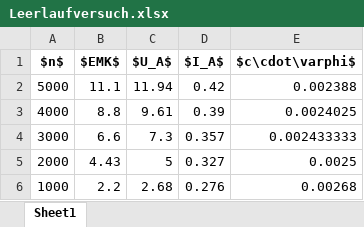
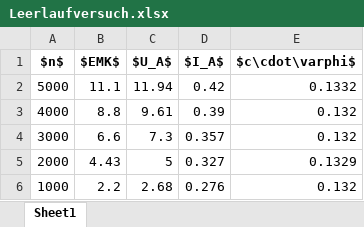
Before and after one commit to ayham291/PEM, an Excel workbook: Klein/excel/Leerlaufversuch.xlsx, sheet Sheet1, drawn as a sheet; values as stored, in another font and other column widths than the file's, no borders; the diff names each change by its address in the sheet, - before the commit and + after, or states it on an @@ line.

Commit message:
fix(Klein): use EMK for c*phi_E in Leerlaufversuch

```diff
--- a/Klein/excel/Leerlaufversuch.xlsx (sheet Sheet1)
+++ b/Klein/excel/Leerlaufversuch.xlsx (sheet Sheet1)
-E2 ($c\cdot\varphi$): 0.002388
+E2 ($c\cdot\varphi$): 0.1332
-E3 ($c\cdot\varphi$): 0.0024025
+E3 ($c\cdot\varphi$): 0.132
-E4 ($c\cdot\varphi$): 0.002433333
+E4 ($c\cdot\varphi$): 0.132
-E5 ($c\cdot\varphi$): 0.0025
+E5 ($c\cdot\varphi$): 0.1329
-E6 ($c\cdot\varphi$): 0.00268
+E6 ($c\cdot\varphi$): 0.132
```
Also changed, not shown: 2 other files.
